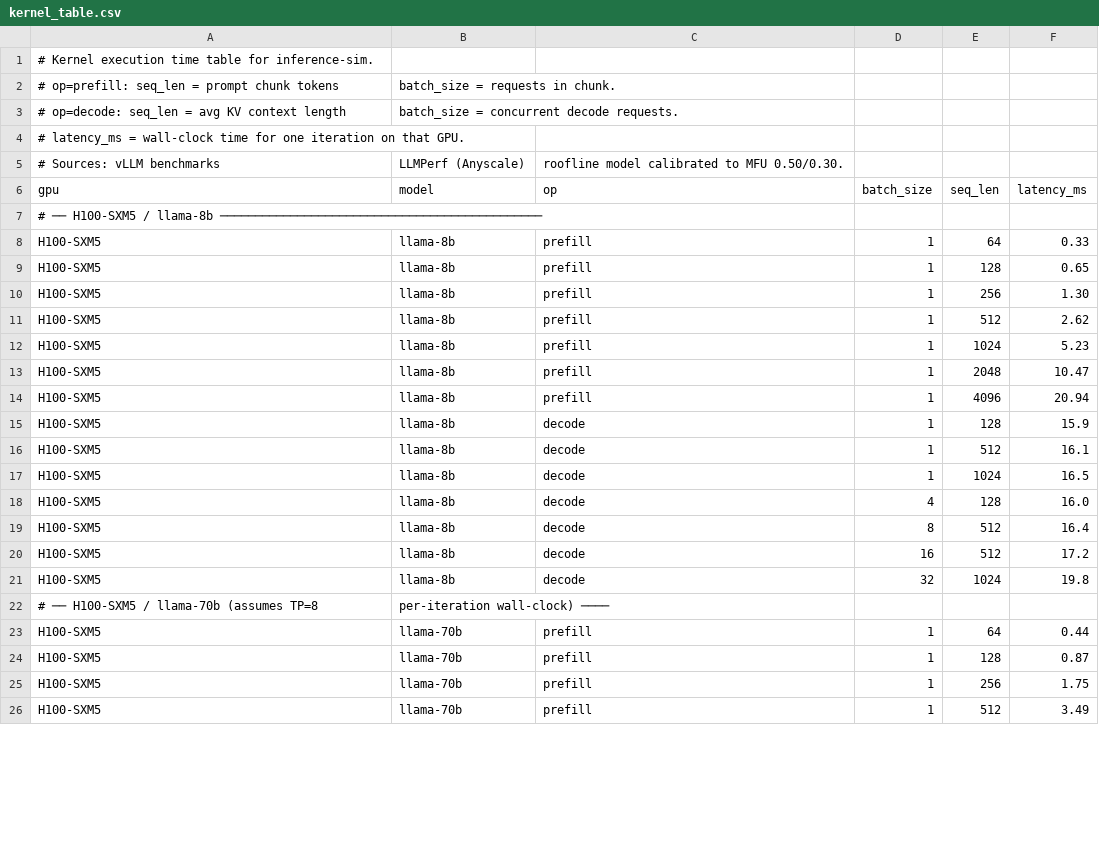
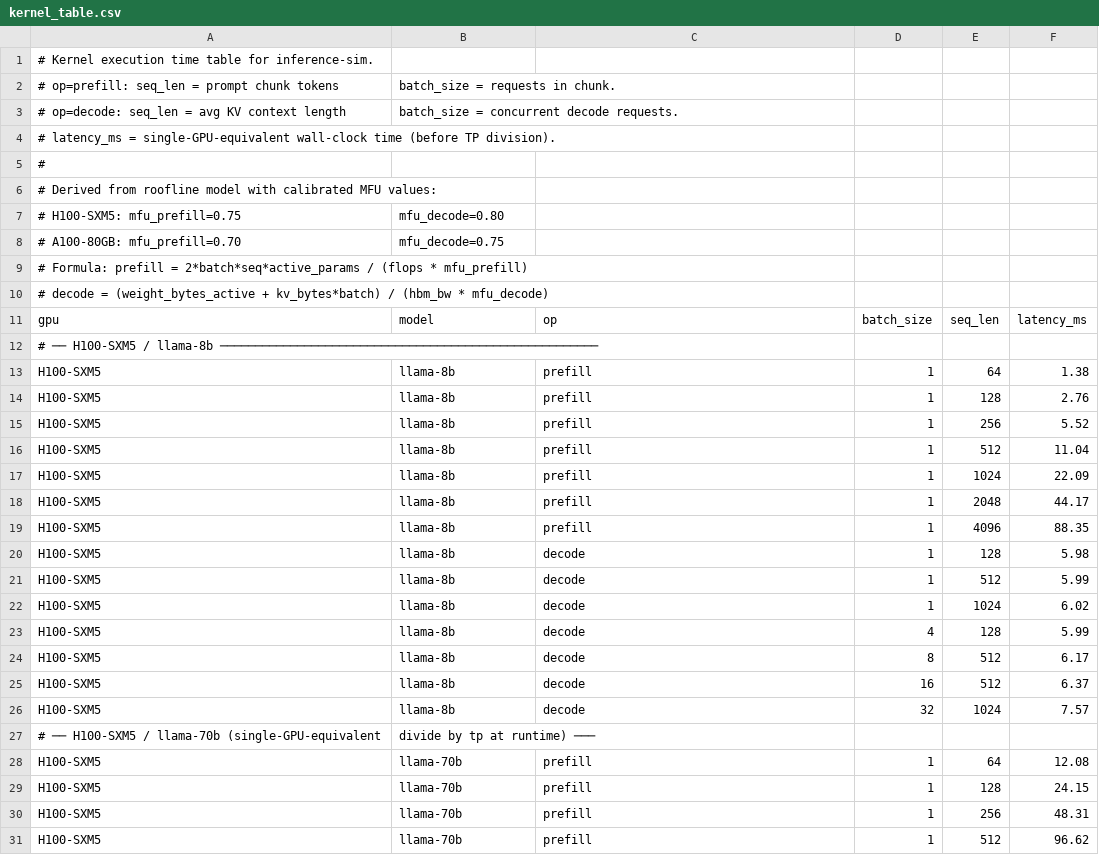
Before and after one commit to lmontigny/tokenmill, a CSV file: data/kernel_table.csv, drawn as a sheet; only a part is shown; the diff covers the shown part only.

Commit message:
Fix prefill roofline formula and calibrate MFU against published benchmarks
Prefill FLOPs: replace incorrect 2×seq×d_model×n_layers×12 formula with
2×batch×seq×active_params (the standard 2N-per-token rule from Kaplan et al.),
where active_params = weight_bytes_active / dtype_bytes. Old formula was ~4000×
too low for llama-8b, producing millisecond-range prefill times that were off.

MFU calibrated from vLLM/MLPerf benchmarks:
  H100-SXM5: mfu_prefill=0.75, mfu_decode=0.80  (was 0.50/0.30)
  A100-80GB:  mfu_prefill=0.75, mfu_decode=0.75  (was 0.50/0.30)
  A10G:       mfu_prefill=0.55, mfu_decode=0.65  (was 0.45/0.25)

Regenerated data/kernel_table.csv to match corrected formula. Added
data/reference_kernels.csv with published benchmark reference points.

New --validate-kernels <csv> flag compares roofline predictions against any
reference CSV and reports MAPE per (GPU, op) group with guidance for MFU
tuning. Against current reference data: <2% MAPE on H100, <1% on A100.

```diff
--- a/data/kernel_table.csv
+++ b/data/kernel_table.csv
@@ -3,24 +3,29 @@
 # op=decode:  seq_len = avg KV context length, batch_size = concurrent decode requests.
-# latency_ms = wall-clock time for one iteration on that GPU.
-# Sources: vLLM benchmarks, LLMPerf (Anyscale), roofline model calibrated to MFU 0.50/0.30.
+# latency_ms = single-GPU-equivalent wall-clock time (before TP division).
+#
+# Derived from roofline model with calibrated MFU values:
+#   H100-SXM5: mfu_prefill=0.75, mfu_decode=0.80
+#   A100-80GB:  mfu_prefill=0.70, mfu_decode=0.75
+# Formula: prefill = 2*batch*seq*active_params / (flops * mfu_prefill)
+#          decode  = (weight_bytes_active + kv_bytes*batch) / (hbm_bw * mfu_decode)
 gpu,model,op,batch_size,seq_len,latency_ms
-# ── H100-SXM5 / llama-8b ──────────────────────────────────────────────
-H100-SXM5,llama-8b,prefill,1,64,0.33
-H100-SXM5,llama-8b,prefill,1,128,0.65
-H100-SXM5,llama-8b,prefill,1,256,1.30
-H100-SXM5,llama-8b,prefill,1,512,2.62
-H100-SXM5,llama-8b,prefill,1,1024,5.23
-H100-SXM5,llama-8b,prefill,1,2048,10.47
-H100-SXM5,llama-8b,prefill,1,4096,20.94
-H100-SXM5,llama-8b,decode,1,128,15.9
-H100-SXM5,llama-8b,decode,1,512,16.1
-H100-SXM5,llama-8b,decode,1,1024,16.5
-H100-SXM5,llama-8b,decode,4,128,16.0
-H100-SXM5,llama-8b,decode,8,512,16.4
-H100-SXM5,llama-8b,decode,16,512,17.2
-H100-SXM5,llama-8b,decode,32,1024,19.8
-# ── H100-SXM5 / llama-70b (assumes TP=8, per-iteration wall-clock) ────
-H100-SXM5,llama-70b,prefill,1,64,0.44
-H100-SXM5,llama-70b,prefill,1,128,0.87
-H100-SXM5,llama-70b,prefill,1,256,1.75
-H100-SXM5,llama-70b,prefill,1,512,3.49
+# ── H100-SXM5 / llama-8b ──────────────────────────────────────────────────────
+H100-SXM5,llama-8b,prefill,1,64,1.38
+H100-SXM5,llama-8b,prefill,1,128,2.76
+H100-SXM5,llama-8b,prefill,1,256,5.52
+H100-SXM5,llama-8b,prefill,1,512,11.04
+H100-SXM5,llama-8b,prefill,1,1024,22.09
+H100-SXM5,llama-8b,prefill,1,2048,44.17
+H100-SXM5,llama-8b,prefill,1,4096,88.35
+H100-SXM5,llama-8b,decode,1,128,5.98
+H100-SXM5,llama-8b,decode,1,512,5.99
+H100-SXM5,llama-8b,decode,1,1024,6.02
+H100-SXM5,llama-8b,decode,4,128,5.99
+H100-SXM5,llama-8b,decode,8,512,6.17
+H100-SXM5,llama-8b,decode,16,512,6.37
+H100-SXM5,llama-8b,decode,32,1024,7.57
+# ── H100-SXM5 / llama-70b (single-GPU-equivalent, divide by tp at runtime) ───
+H100-SXM5,llama-70b,prefill,1,64,12.08
+H100-SXM5,llama-70b,prefill,1,128,24.15
+H100-SXM5,llama-70b,prefill,1,256,48.31
+H100-SXM5,llama-70b,prefill,1,512,96.62
```
Also changed, not shown: 23 edited cells elsewhere in this file, 3 other files.
